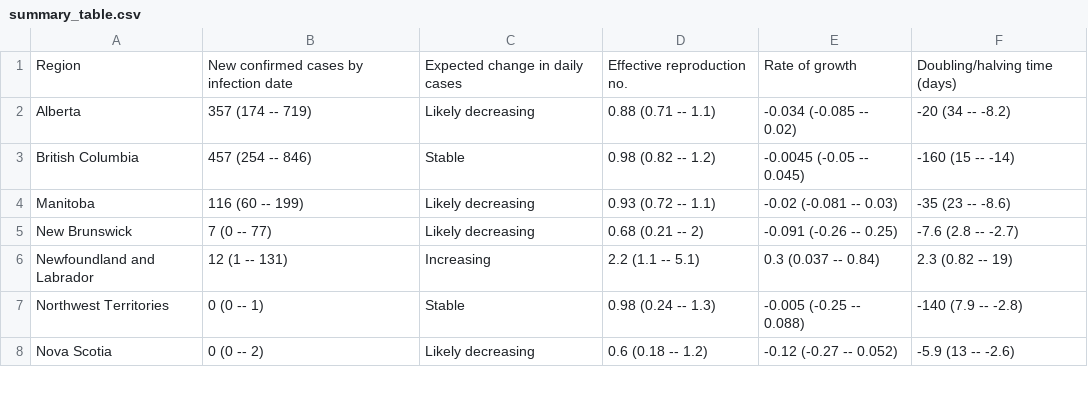
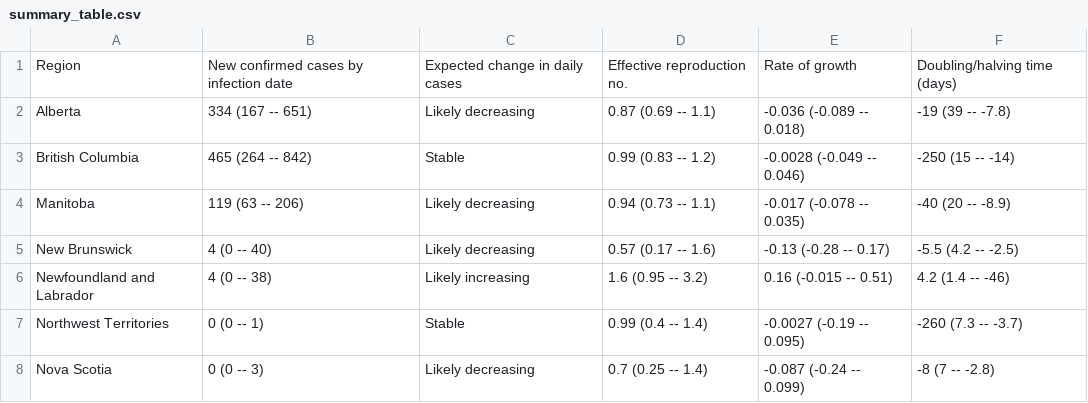
Before and after one commit to velmalopez/covid-rt-estimates, a CSV file: subnational/canada/cases/summary/summary_table.csv, drawn as a sheet; only a part is shown; the diff covers the shown part only.

```diff
--- a/subnational/canada/cases/summary/summary_table.csv
+++ b/subnational/canada/cases/summary/summary_table.csv
@@ -1,8 +1,8 @@
 Region,New confirmed cases by infection date,Expected change in daily cases,Effective reproduction no.,Rate of growth,Doubling/halving time (days)
-Alberta,357 (174 -- 719),Likely decreasing,0.88 (0.71 -- 1.1),-0.034 (-0.085 -- 0.02),-20 (34 -- -8.2)
-British Columbia,457 (254 -- 846),Stable,0.98 (0.82 -- 1.2),-0.0045 (-0.05 -- 0.045),-160 (15 -- -14)
-Manitoba,116 (60 -- 199),Likely decreasing,0.93 (0.72 -- 1.1),-0.02 (-0.081 -- 0.03),-35 (23 -- -8.6)
-New Brunswick,7 (0 -- 77),Likely decreasing,0.68 (0.21 -- 2),-0.091 (-0.26 -- 0.25),-7.6 (2.8 -- -2.7)
-Newfoundland and Labrador,12 (1 -- 131),Increasing,2.2 (1.1 -- 5.1),0.3 (0.037 -- 0.84),2.3 (0.82 -- 19)
-Northwest Territories,0 (0 -- 1),Stable,0.98 (0.24 -- 1.3),-0.005 (-0.25 -- 0.088),-140 (7.9 -- -2.8)
-Nova Scotia,0 (0 -- 2),Likely decreasing,0.6 (0.18 -- 1.2),-0.12 (-0.27 -- 0.052),-5.9 (13 -- -2.6)
+Alberta,334 (167 -- 651),Likely decreasing,0.87 (0.69 -- 1.1),-0.036 (-0.089 -- 0.018),-19 (39 -- -7.8)
+British Columbia,465 (264 -- 842),Stable,0.99 (0.83 -- 1.2),-0.0028 (-0.049 -- 0.046),-250 (15 -- -14)
+Manitoba,119 (63 -- 206),Likely decreasing,0.94 (0.73 -- 1.1),-0.017 (-0.078 -- 0.035),-40 (20 -- -8.9)
+New Brunswick,4 (0 -- 40),Likely decreasing,0.57 (0.17 -- 1.6),-0.13 (-0.28 -- 0.17),-5.5 (4.2 -- -2.5)
+Newfoundland and Labrador,4 (0 -- 38),Likely increasing,1.6 (0.95 -- 3.2),0.16 (-0.015 -- 0.51),4.2 (1.4 -- -46)
+Northwest Territories,0 (0 -- 1),Stable,0.99 (0.4 -- 1.4),-0.0027 (-0.19 -- 0.095),-260 (7.3 -- -3.7)
+Nova Scotia,0 (0 -- 3),Likely decreasing,0.7 (0.25 -- 1.4),-0.087 (-0.24 -- 0.099),-8 (7 -- -2.8)
```
Also changed, not shown: 21 edited cells elsewhere in this file, subnational/canada/cases/summary/cases_by_infection.csv, subnational/canada/cases/summary/cases_by_report.csv, 7 other files.
